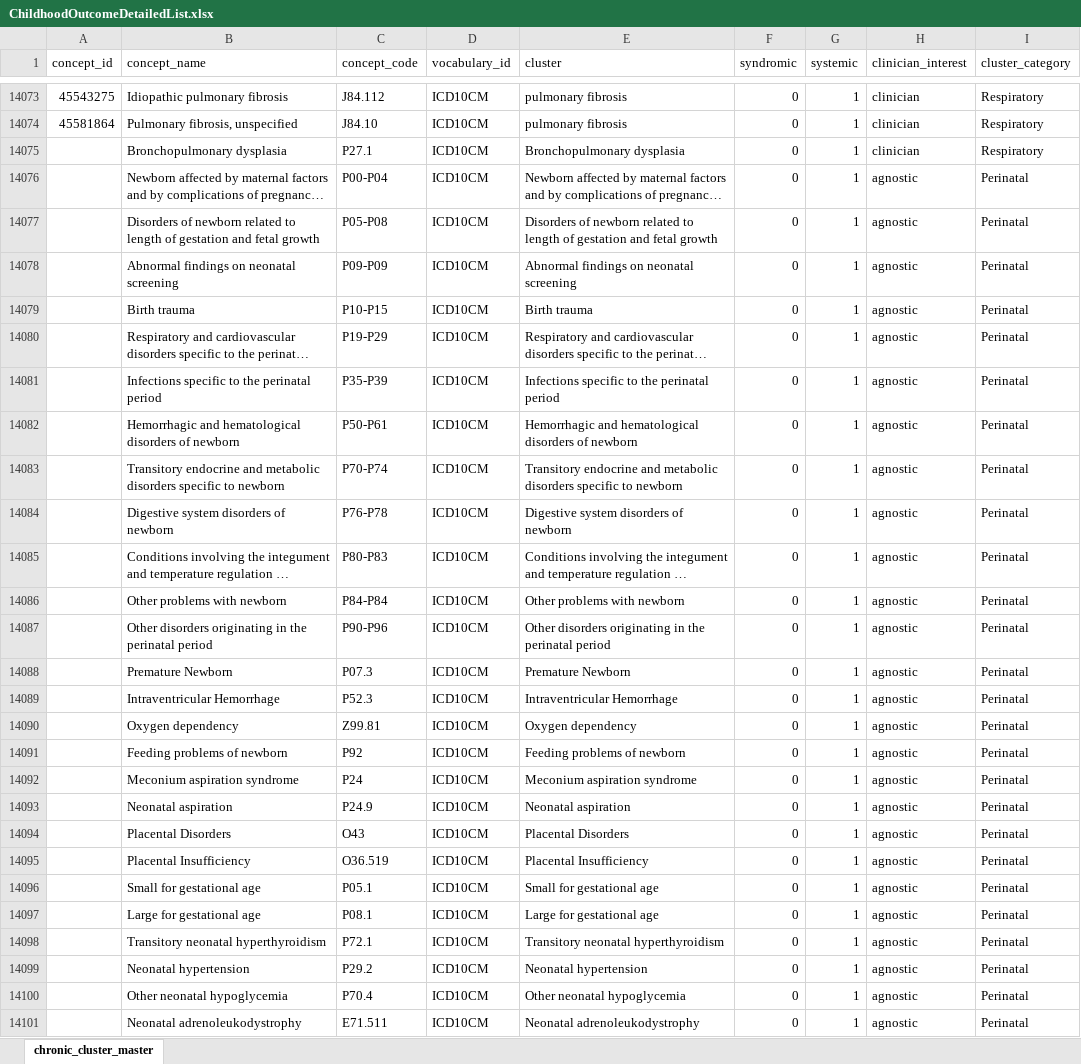
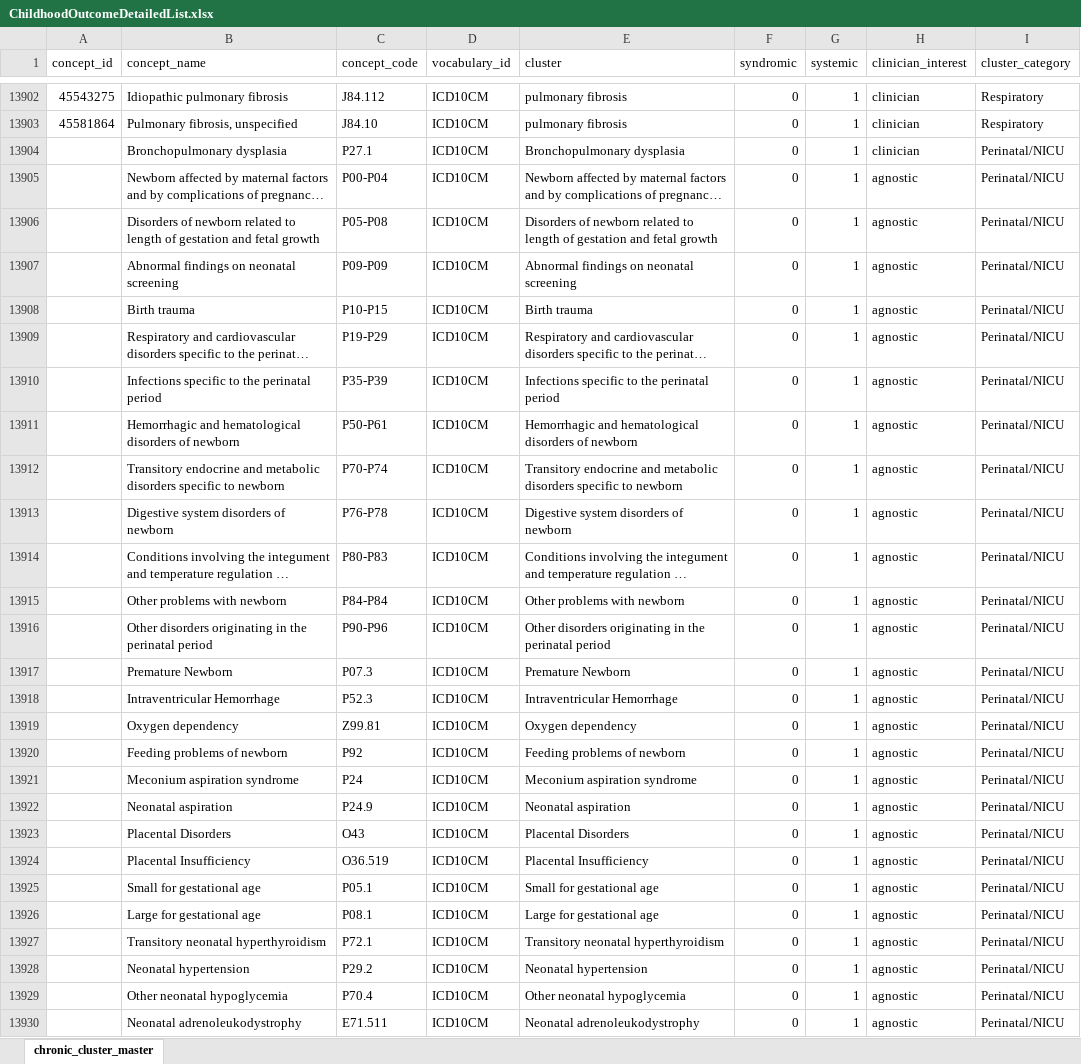
Before and after one commit to benhhu/PASC-MCH-Phenotype, an Excel workbook: ChildhoodOutcomeDetailedList.xlsx, sheet chronic_cluster_master, drawn as a sheet; only a part is shown, gaps mark what is left out; long unchanged cells end in …; values as stored, in another font and other column widths than the file's, no borders; addresses are those after the commit; the diff covers the shown part only; the diff names each change by its address in the sheet, - before the commit and + after, or states it on an @@ line.

```diff
--- a/ChildhoodOutcomeDetailedList.xlsx (sheet chronic_cluster_master)
+++ b/ChildhoodOutcomeDetailedList.xlsx (sheet chronic_cluster_master)
-I13904 (cluster_category): Respiratory
+I13904 (cluster_category): Perinatal/NICU
-I13905:I13930 (cluster_category): Perinatal
+I13905:I13930 (cluster_category): Perinatal/NICU
```
Also changed, not shown: 171 removed rows and 139 edited cells elsewhere in this sheet, 1 other file.
